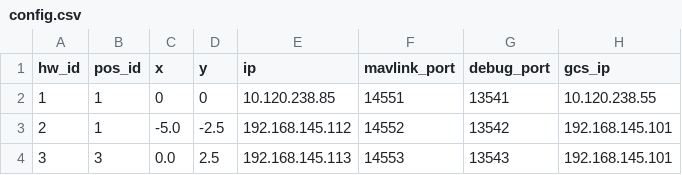
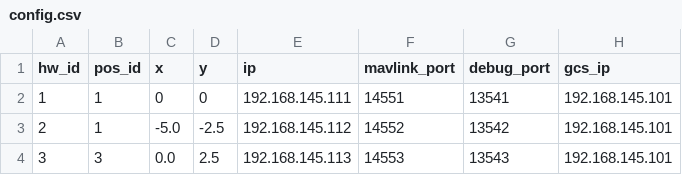
Before and after one commit to the-mak-00/mavsdk_drone_show, a CSV file: config.csv, drawn as a sheet.

Commit message:
weeilghuqerwhg

```diff
--- a/config.csv
+++ b/config.csv
@@ -1,3 +1,3 @@
 hw_id,pos_id,x,y,ip,mavlink_port,debug_port,gcs_ip
-1,1,0,0,10.120.238.85,14551,13541,10.120.238.55
+1,1,0,0,192.168.145.111,14551,13541,192.168.145.101
 2,1,-5.0,-2.5,192.168.145.112,14552,13542,192.168.145.101
```
